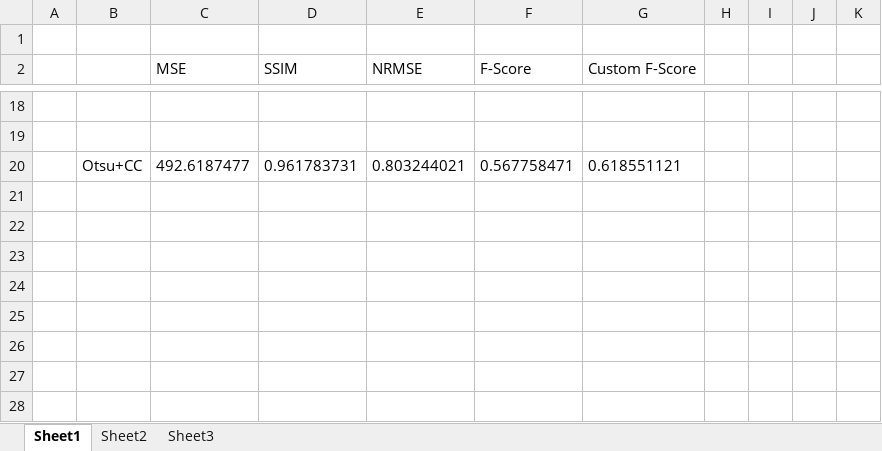
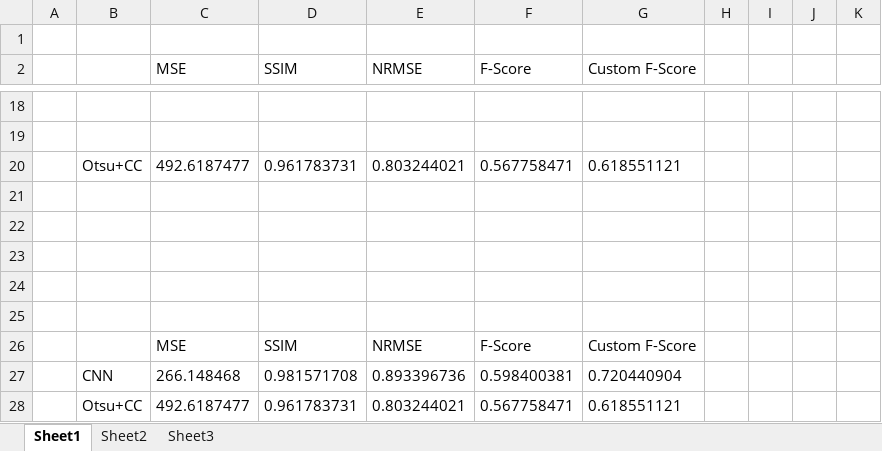
Before and after one commit to sacapuntas9/COMP594, an Excel workbook: results/CNN_Results_Combined_Cells.xlsx, sheet Sheet1, drawn as a sheet; only a part is shown, gaps mark what is left out; values as stored, in another font and other column widths than the file's, no borders; the diff names each change by its address in the sheet, - before the commit and + after, or states it on an @@ line.

```diff
--- a/results/CNN_Results_Combined_Cells.xlsx (sheet Sheet1)
+++ b/results/CNN_Results_Combined_Cells.xlsx (sheet Sheet1)
+row 21: (empty)
+row 22: (empty)
+row 23: (empty)
+row 24: (empty)
+row 25: (empty)
+row 26:  |  | MSE | SSIM | NRMSE | F-Score | Custom F-Score
+row 27:  | CNN | 266.148468 | 0.981571708 | 0.893396736 | 0.598400381 | 0.720440904
+row 28:  | Otsu+CC | 492.6187477 | 0.961783731 | 0.803244021 | 0.567758471 | 0.618551121
```
Also changed, not shown: results/Confusion Matrices.xlsx, 13 other files.
